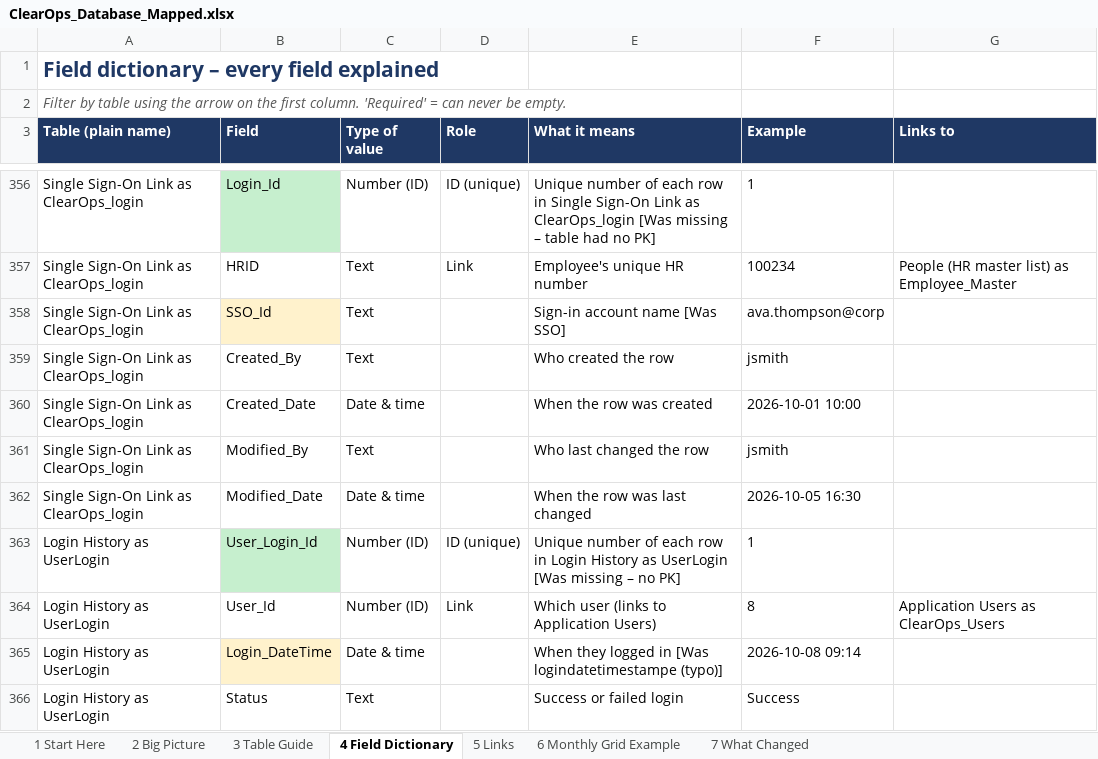
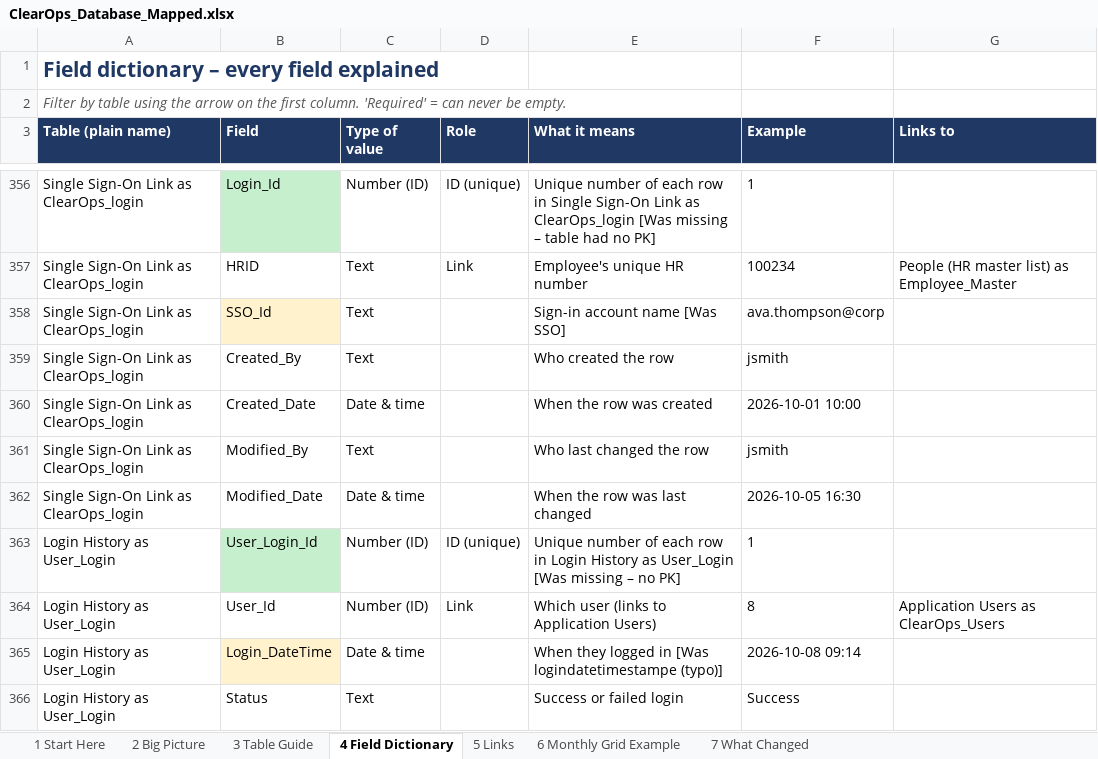
Before and after one commit to pankajktiwari6/clearops, an Excel workbook: ClearOps_Database_Mapped.xlsx, sheet 4 Field Dictionary, drawn as a sheet; only a part is shown, gaps mark what is left out; values as stored, in another font and other column widths than the file's, no borders; the diff names each change by its address in the sheet, - before the commit and + after, or states it on an @@ line.

```diff
--- a/ClearOps_Database_Mapped.xlsx (sheet 4 Field Dictionary)
+++ b/ClearOps_Database_Mapped.xlsx (sheet 4 Field Dictionary)
-A363:A366 (Table (plain name)): Login History as UserLogin
+A363:A366 (Table (plain name)): Login History as User_Login
-E363 (What it means): …History as UserLogin [Was missing…
+E363 (What it means): …History as User_Login [Was missing…
```
Also changed, not shown: sheet 7 What Changed, sheet 3 Table Guide, sheet 5 Links, sheet 2 Big Picture.
